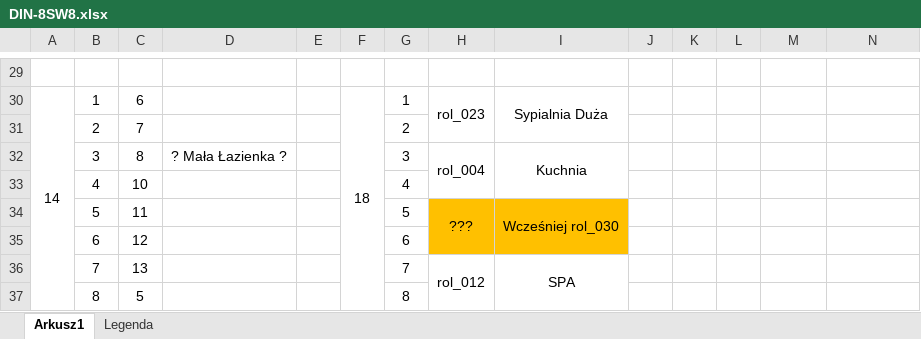
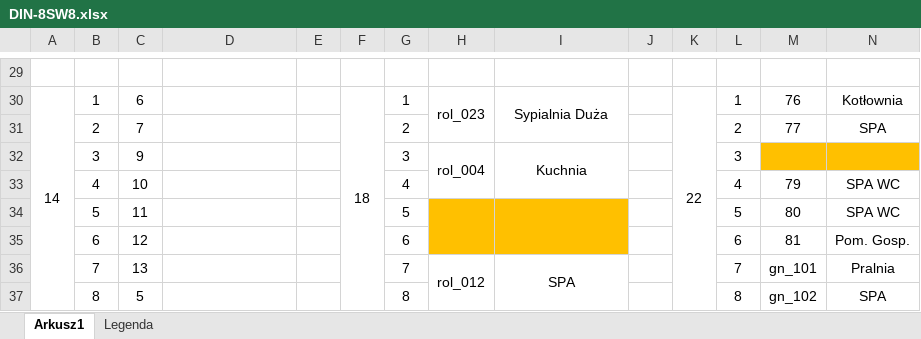
Before and after one commit to RBSystems/Crestron-10, an Excel workbook: Robak/doc/DIN-8SW8.xlsx, sheet Arkusz1, drawn as a sheet; only a part is shown, gaps mark what is left out; values as stored, in another font and other column widths than the file's, no borders; the diff covers the shown part only; the diff names each change by its address in the sheet, - before the commit and + after, or states it on an @@ line.

```diff
--- a/Robak/doc/DIN-8SW8.xlsx (sheet Arkusz1)
+++ b/Robak/doc/DIN-8SW8.xlsx (sheet Arkusz1)
-K30: (empty)
+K30: 22
+K30:K37 merged
-L30: (empty)
+L30: 1
-M30: (empty)
+M30: 76
-N30: (empty)
+N30: Kotłownia
-L31: (empty)
+L31: 2
-M31: (empty)
+M31: 77
-N31: (empty)
+N31: SPA
-C32: 8
+C32: 9
-D32: ? Mała Łazienka ?
+D32: (empty)
-L32: (empty)
+L32: 3
-M32:N32 fill: none
+M32:N32 fill: #FFC000
-L33: (empty)
+L33: 4
-M33: (empty)
+M33: 79
-N33:N34: (empty)
+N33:N34: SPA WC
-H34: ???
+H34: (empty)
-I34: Wcześniej rol_030
+I34: (empty)
-L34: (empty)
+L34: 5
-M34: (empty)
+M34: 80
-L35: (empty)
+L35: 6
-M35: (empty)
+M35: 81
-N35: (empty)
+N35: Pom. Gosp.
-L36: (empty)
+L36: 7
-M36: (empty)
+M36: gn_101
-N36: (empty)
+N36: Pralnia
-L37: (empty)
+L37: 8
-M37: (empty)
+M37: gn_102
-N37: (empty)
+N37: SPA
```
Also changed, not shown: 32 edited cells, cell formats and merged cells elsewhere in this sheet, Robak/doc/Makra.xlsx, 1 other file.
